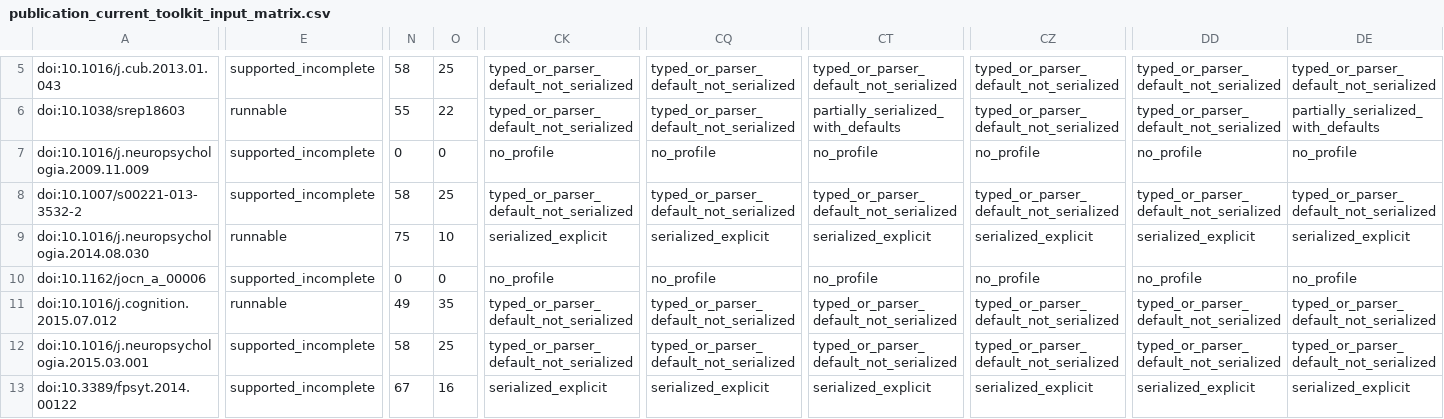
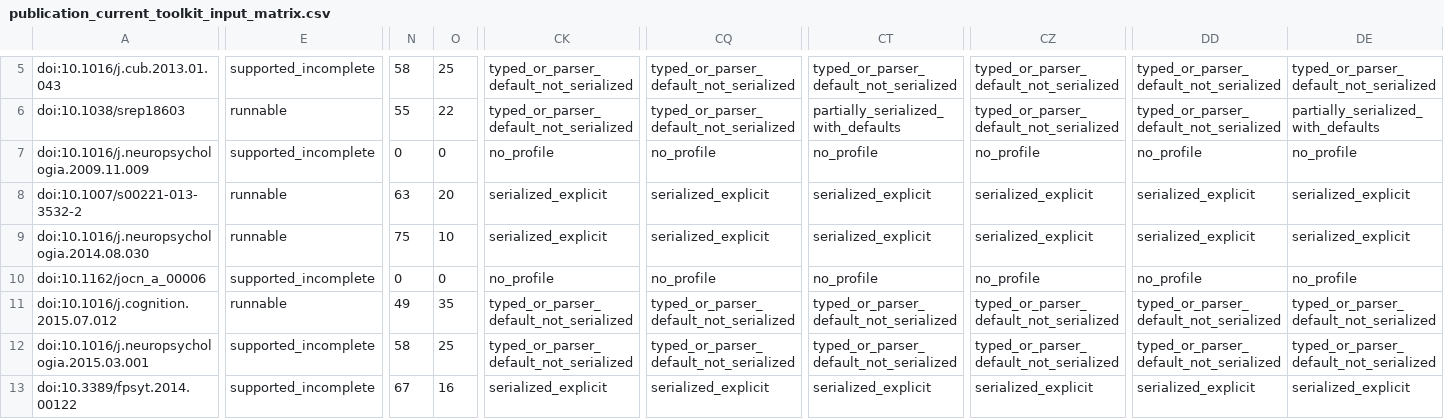
Before and after one commit to GeorgeFejer91/pps-kit, a CSV file: For-AI/research/literature/audiotactile-paper-metadata-audit/publication-parameter-matrix/publication_current_toolkit_input_matrix.csv, drawn as a sheet; only a part is shown, gaps mark what is left out; the diff covers the shown part only; the diff names each change by its address in the sheet, - before the commit and + after, or states it on an @@ line.

Commit message:
feat(research): freeze bounded corpus and review first timing batch

```diff
--- a/For-AI/research/literature/audiotactile-paper-metadata-audit/publication-parameter-matrix/publication_current_toolkit_input_matrix.csv
+++ b/For-AI/research/literature/audiotactile-paper-metadata-audit/publication-parameter-matrix/publication_current_toolkit_input_matrix.csv
-E8: supported_incomplete
+E8: runnable
-N8: 58
+N8: 63
-O8: 25
+O8: 20
-CK8: typed_or_parser_default_not_serialized
+CK8: serialized_explicit
-CQ8: typed_or_parser_default_not_serialized
+CQ8: serialized_explicit
-CT8: typed_or_parser_default_not_serialized
+CT8: serialized_explicit
-CZ8: typed_or_parser_default_not_serialized
+CZ8: serialized_explicit
-DD8: typed_or_parser_default_not_serialized
+DD8: serialized_explicit
-DE8: typed_or_parser_default_not_serialized
+DE8: serialized_explicit
```
Also changed, not shown: 5 edited cells elsewhere in this file, For-AI/research/literature/audiotactile-paper-metadata-audit/publication-parameter-matrix/publication_parameter_matrix.csv, For-AI/research/literature/audiotactile-paper-metadata-audit/publication-parameter-matrix/publication_parsimonious_status_matrix.csv, 31 other files.
